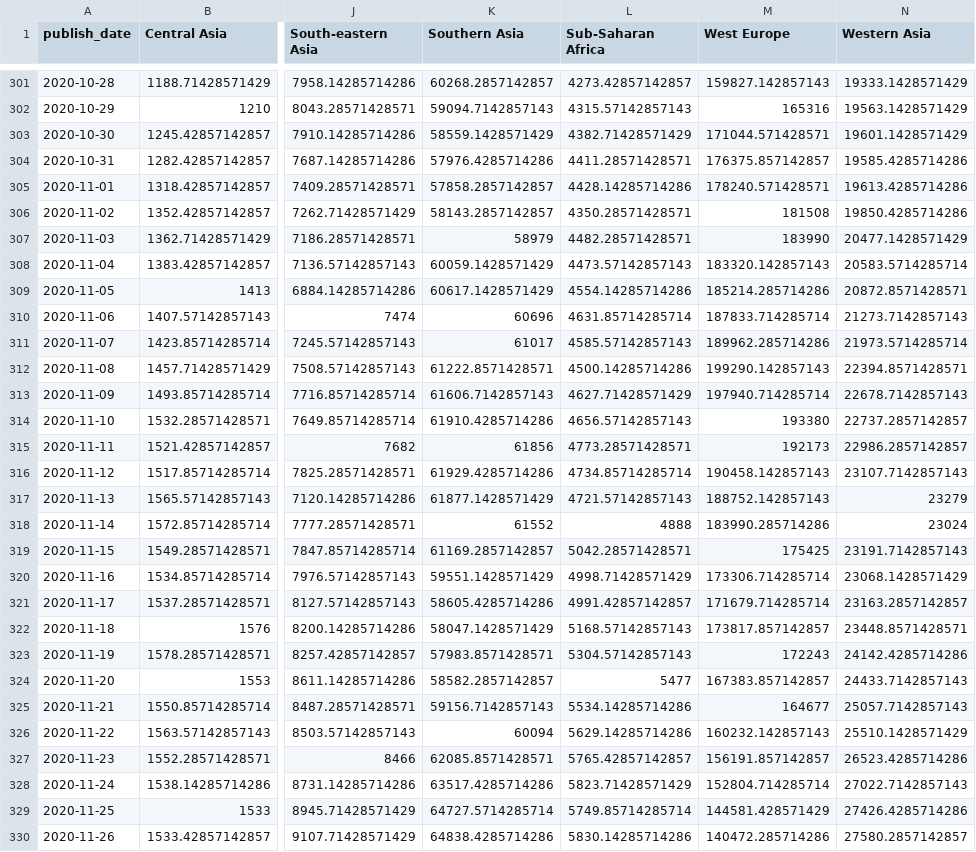
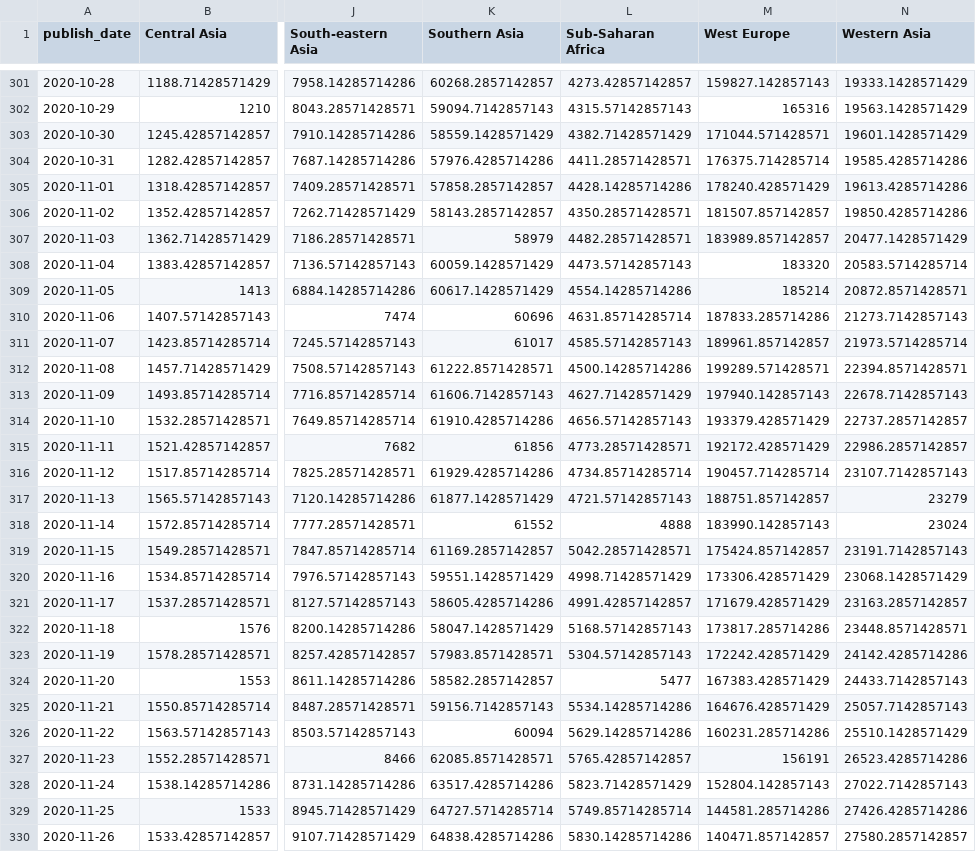
Before and after one commit to mitsuoxv/covid, a CSV file: data/new_conf_7ma_by_region.csv, drawn as a sheet; only a part is shown, gaps mark what is left out; the diff covers the shown part only; the diff names each change by its address in the sheet, - before the commit and + after, or states it on an @@ line.

```diff
--- a/data/new_conf_7ma_by_region.csv
+++ b/data/new_conf_7ma_by_region.csv
-M304 (West Europe): 176375.857142857
+M304 (West Europe): 176375.714285714
-M305 (West Europe): 178240.571428571
+M305 (West Europe): 178240.428571429
-M306 (West Europe): 181508
+M306 (West Europe): 181507.857142857
-M307 (West Europe): 183990
+M307 (West Europe): 183989.857142857
-M308 (West Europe): 183320.142857143
+M308 (West Europe): 183320
-M309 (West Europe): 185214.285714286
+M309 (West Europe): 185214
-M310 (West Europe): 187833.714285714
+M310 (West Europe): 187833.285714286
-M311 (West Europe): 189962.285714286
+M311 (West Europe): 189961.857142857
-M312 (West Europe): 199290.142857143
+M312 (West Europe): 199289.571428571
-M313 (West Europe): 197940.714285714
+M313 (West Europe): 197940.142857143
-M314 (West Europe): 193380
+M314 (West Europe): 193379.428571429
-M315 (West Europe): 192173
+M315 (West Europe): 192172.428571429
-M316 (West Europe): 190458.142857143
+M316 (West Europe): 190457.714285714
-M317 (West Europe): 188752.142857143
+M317 (West Europe): 188751.857142857
-M318 (West Europe): 183990.285714286
+M318 (West Europe): 183990.142857143
-M319 (West Europe): 175425
+M319 (West Europe): 175424.857142857
-M320 (West Europe): 173306.714285714
+M320 (West Europe): 173306.428571429
-M321 (West Europe): 171679.714285714
+M321 (West Europe): 171679.428571429
-M322 (West Europe): 173817.857142857
+M322 (West Europe): 173817.285714286
-M323 (West Europe): 172243
+M323 (West Europe): 172242.428571429
-M324 (West Europe): 167383.857142857
+M324 (West Europe): 167383.428571429
-M325 (West Europe): 164677
+M325 (West Europe): 164676.428571429
-M326 (West Europe): 160232.142857143
+M326 (West Europe): 160231.285714286
-M327 (West Europe): 156191.857142857
+M327 (West Europe): 156191
-M328 (West Europe): 152804.714285714
+M328 (West Europe): 152804.142857143
-M329 (West Europe): 144581.428571429
+M329 (West Europe): 144581.285714286
-M330 (West Europe): 140472.285714286
+M330 (West Europe): 140471.857142857
```
Also changed, not shown: 1 added row and 47 edited cells elsewhere in this file, data/new_conf_7ma_europe.csv, data/new_deaths_7ma_by_region.csv, 11 other files.
